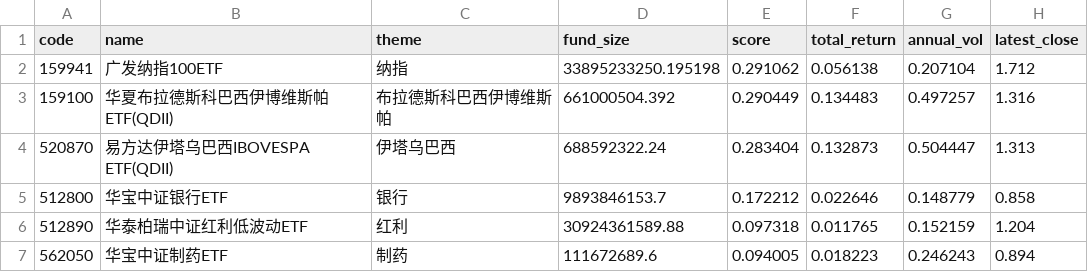
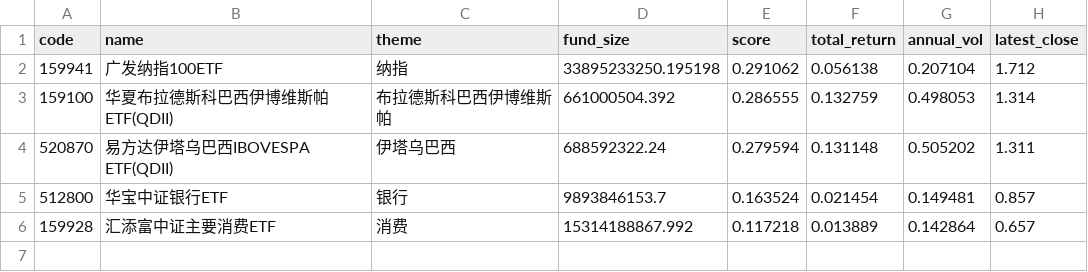
Before and after one commit to zihengniu9/etf-rotation-desk, a CSV file: outputs/etf_rotation_rank.csv, drawn as a sheet.

Commit message:
Update dashboard data 2026-10-22 (intraday)

```diff
--- a/outputs/etf_rotation_rank.csv
+++ b/outputs/etf_rotation_rank.csv
@@ -2,6 +2,5 @@
 159941,广发纳指100ETF,纳指,33895233250.195198,0.291062,0.056138,0.207104,1.712
-159100,华夏布拉德斯科巴西伊博维斯帕ETF(QDII),布拉德斯科巴西伊博维斯帕,661000504.392,0.290449,0.134483,0.497257,1.316
-520870,易方达伊塔乌巴西IBOVESPA ETF(QDII),伊塔乌巴西,688592322.24,0.283404,0.132873,0.504447,1.313
-512800,华宝中证银行ETF,银行,9893846153.7,0.172212,0.022646,0.148779,0.858
-512890,华泰柏瑞中证红利低波动ETF,红利,30924361589.88,0.097318,0.011765,0.152159,1.204
-562050,华宝中证制药ETF,制药,111672689.6,0.094005,0.018223,0.246243,0.894
+159100,华夏布拉德斯科巴西伊博维斯帕ETF(QDII),布拉德斯科巴西伊博维斯帕,661000504.392,0.286555,0.132759,0.498053,1.314
+520870,易方达伊塔乌巴西IBOVESPA ETF(QDII),伊塔乌巴西,688592322.24,0.279594,0.131148,0.505202,1.311
+512800,华宝中证银行ETF,银行,9893846153.7,0.163524,0.021454,0.149481,0.857
+159928,汇添富中证主要消费ETF,消费,15314188867.992,0.117218,0.013889,0.142864,0.657
```
Also changed, not shown: outputs/etf_backtest_curve.csv, outputs/etf_backtest_positions.csv, 13 other files.
